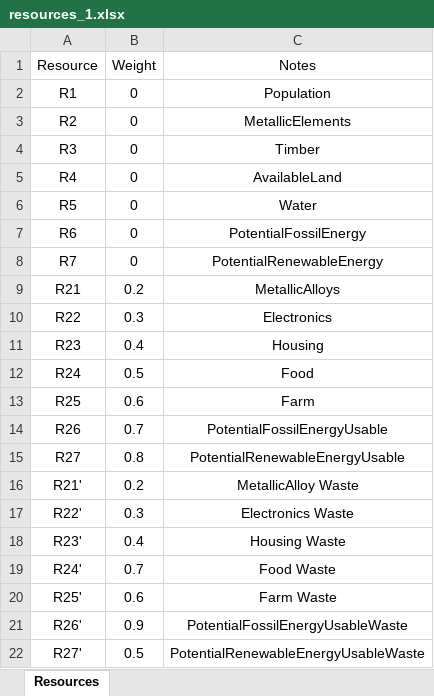
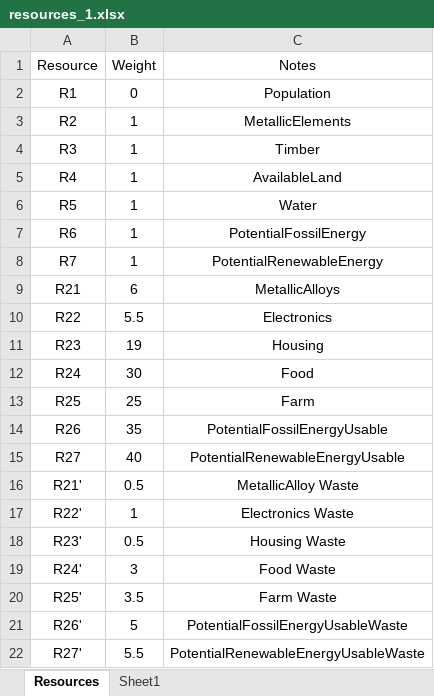
Before and after one commit to jboersma21/ai-project-post-break, an Excel workbook: data/resources_1.xlsx, sheet Resources, drawn as a sheet; values as stored, in another font and other column widths than the file's, no borders; the diff names each change by its address in the sheet, - before the commit and + after, or states it on an @@ line.

```diff
--- a/data/resources_1.xlsx (sheet Resources)
+++ b/data/resources_1.xlsx (sheet Resources)
+sheet tab: Sheet1
-B3:B8 (Weight): 0
+B3:B8 (Weight): 1
-B9 (Weight): 0.2
+B9 (Weight): 6
-B10 (Weight): 0.3
+B10 (Weight): 5.5
-B11 (Weight): 0.4
+B11 (Weight): 19
-B12 (Weight): 0.5
+B12 (Weight): 30
-B13 (Weight): 0.6
+B13 (Weight): 25
-B14 (Weight): 0.7
+B14 (Weight): 35
-B15 (Weight): 0.8
+B15 (Weight): 40
-B16 (Weight): 0.2
+B16 (Weight): 0.5
-B17 (Weight): 0.3
+B17 (Weight): 1
-B18 (Weight): 0.4
+B18 (Weight): 0.5
-B19 (Weight): 0.7
+B19 (Weight): 3
-B20 (Weight): 0.6
+B20 (Weight): 3.5
-B21 (Weight): 0.9
+B21 (Weight): 5
-B22 (Weight): 0.5
+B22 (Weight): 5.5
```
Also changed, not shown: data/initial_state_1.xlsx, data/operator_def_1.xlsx, 4 other files.
